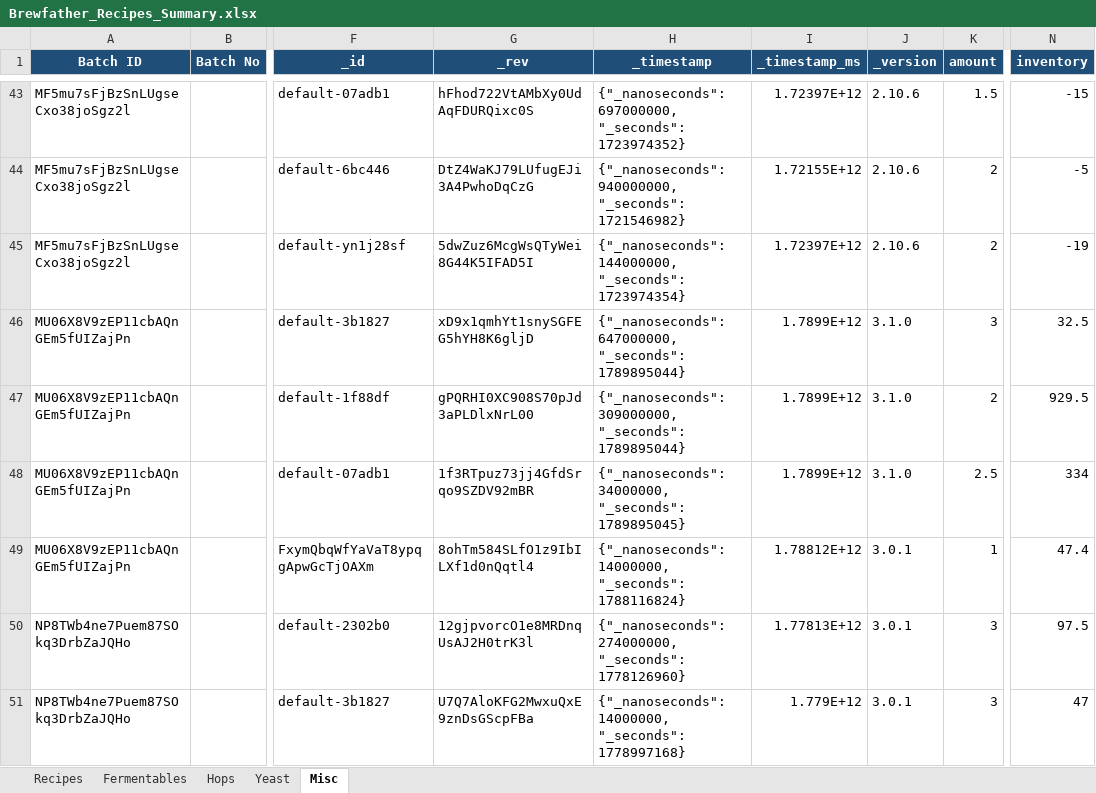
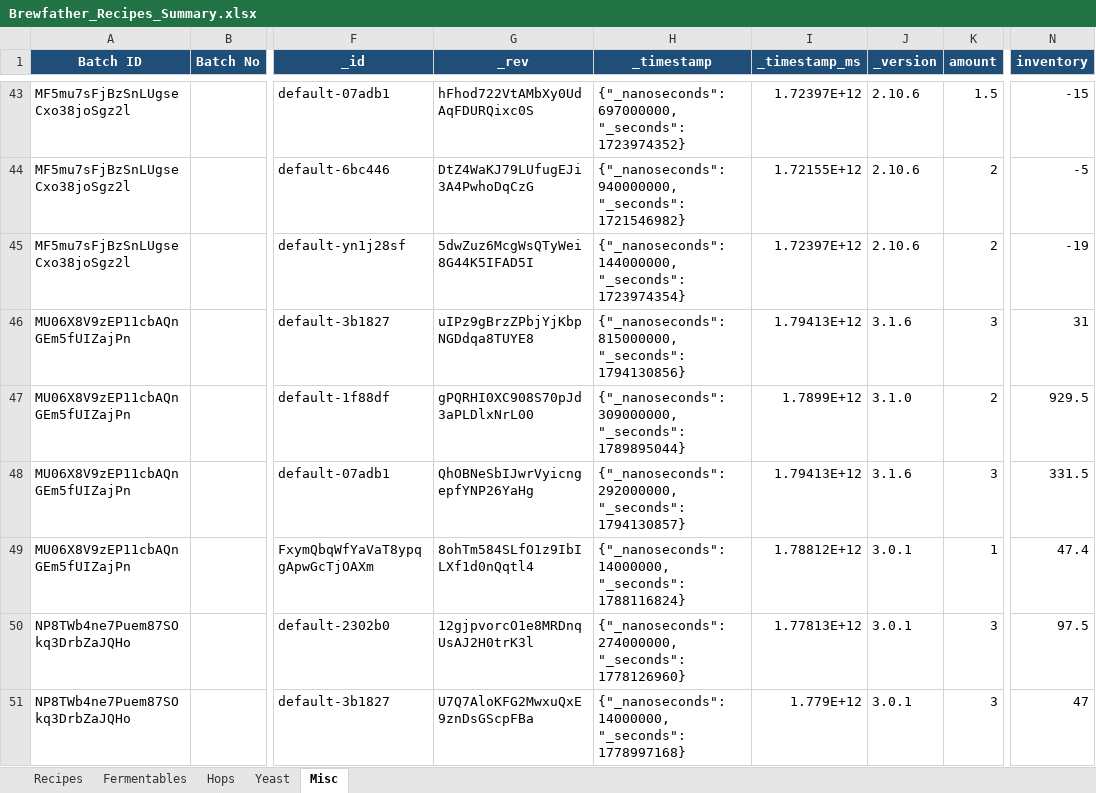
Before and after one commit to Ernstfg/brewfather-master, an Excel workbook: exports/Brewfather_Recipes_Summary.xlsx, sheet Misc, drawn as a sheet; only a part is shown, gaps mark what is left out; values as stored, in another font and other column widths than the file's, no borders; the diff names each change by its address in the sheet, - before the commit and + after, or states it on an @@ line.

```diff
--- a/exports/Brewfather_Recipes_Summary.xlsx (sheet Misc)
+++ b/exports/Brewfather_Recipes_Summary.xlsx (sheet Misc)
-G46 (_rev): xD9x1qmhYt1snySGFEG5hYH8K6gljD
+G46 (_rev): uIPz9gBrzZPbjYjKbpNGDdqa8TUYE8
-H46 (_timestamp): {"_nanoseconds": 647000000, "_seconds": 1789895044}
+H46 (_timestamp): {"_nanoseconds": 815000000, "_seconds": 1794130856}
-I46 (_timestamp_ms): 1.7899E+12
+I46 (_timestamp_ms): 1.79413E+12
-J46 (_version): 3.1.0
+J46 (_version): 3.1.6
-N46 (inventory): 32.5
+N46 (inventory): 31
-G48 (_rev): 1f3RTpuz73jj4GfdSrqo9SZDV92mBR
+G48 (_rev): QhOBNeSbIJwrVyicngepfYNP26YaHg
-H48 (_timestamp): {"_nanoseconds": 34000000, "_seconds": 1789895045}
+H48 (_timestamp): {"_nanoseconds": 292000000, "_seconds": 1794130857}
-I48 (_timestamp_ms): 1.7899E+12
+I48 (_timestamp_ms): 1.79413E+12
-J48 (_version): 3.1.0
+J48 (_version): 3.1.6
-K48 (amount): 2.5
+K48 (amount): 3
-N48 (inventory): 334
+N48 (inventory): 331.5
```
Also changed, not shown: sheet Hops, sheet Recipes, exports/Brewfather_Batches_Summary.xlsx, 9 other files.
